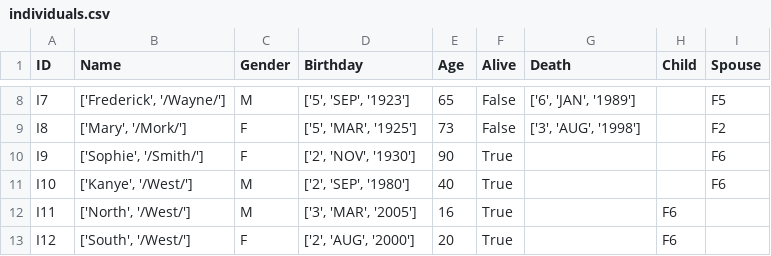
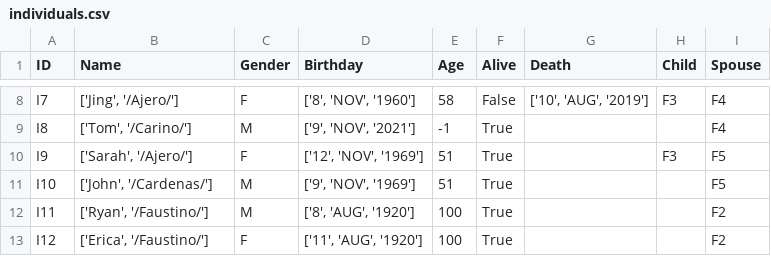
Before and after one commit to zackedwards/AgileMethods, a CSV file: Data/individuals.csv, drawn as a sheet; only a part is shown, gaps mark what is left out; the diff covers the shown part only; the diff names each change by its address in the sheet, - before the commit and + after, or states it on an @@ line.

```diff
--- a/Data/individuals.csv
+++ b/Data/individuals.csv
-B8 (Name): ['Frederick', '/Wayne/']
+B8 (Name): ['Jing', '/Ajero/']
-C8 (Gender): M
+C8 (Gender): F
-D8 (Birthday): ['5', 'SEP', '1923']
+D8 (Birthday): ['8', 'NOV', '1960']
-E8 (Age): 65
+E8 (Age): 58
-G8 (Death): ['6', 'JAN', '1989']
+G8 (Death): ['10', 'AUG', '2019']
-H8 (Child): (empty)
+H8 (Child): F3
-I8 (Spouse): F5
+I8 (Spouse): F4
-B9 (Name): ['Mary', '/Mork/']
+B9 (Name): ['Tom', '/Carino/']
-C9 (Gender): F
+C9 (Gender): M
-D9 (Birthday): ['5', 'MAR', '1925']
+D9 (Birthday): ['9', 'NOV', '2021']
-E9 (Age): 73
+E9 (Age): -1
-F9 (Alive): False
+F9 (Alive): True
-G9 (Death): ['3', 'AUG', '1998']
+G9 (Death): (empty)
-I9 (Spouse): F2
+I9 (Spouse): F4
-B10 (Name): ['Sophie', '/Smith/']
+B10 (Name): ['Sarah', '/Ajero/']
-D10 (Birthday): ['2', 'NOV', '1930']
+D10 (Birthday): ['12', 'NOV', '1969']
-E10 (Age): 90
+E10 (Age): 51
-H10 (Child): (empty)
+H10 (Child): F3
-I10:I11 (Spouse): F6
+I10:I11 (Spouse): F5
-B11 (Name): ['Kanye', '/West/']
+B11 (Name): ['John', '/Cardenas/']
-D11 (Birthday): ['2', 'SEP', '1980']
+D11 (Birthday): ['9', 'NOV', '1969']
-E11 (Age): 40
+E11 (Age): 51
-B12 (Name): ['North', '/West/']
+B12 (Name): ['Ryan', '/Faustino/']
-D12 (Birthday): ['3', 'MAR', '2005']
+D12 (Birthday): ['8', 'AUG', '1920']
-E12 (Age): 16
+E12 (Age): 100
-H12:H13 (Child): F6
+H12:H13 (Child): (empty)
-I12:I13 (Spouse): (empty)
+I12:I13 (Spouse): F2
-B13 (Name): ['South', '/West/']
+B13 (Name): ['Erica', '/Faustino/']
-D13 (Birthday): ['2', 'AUG', '2000']
+D13 (Birthday): ['11', 'AUG', '1920']
-E13 (Age): 20
+E13 (Age): 100
```
Also changed, not shown: 1 added row and 42 edited cells elsewhere in this file, Data/families.csv, 1 other file.
